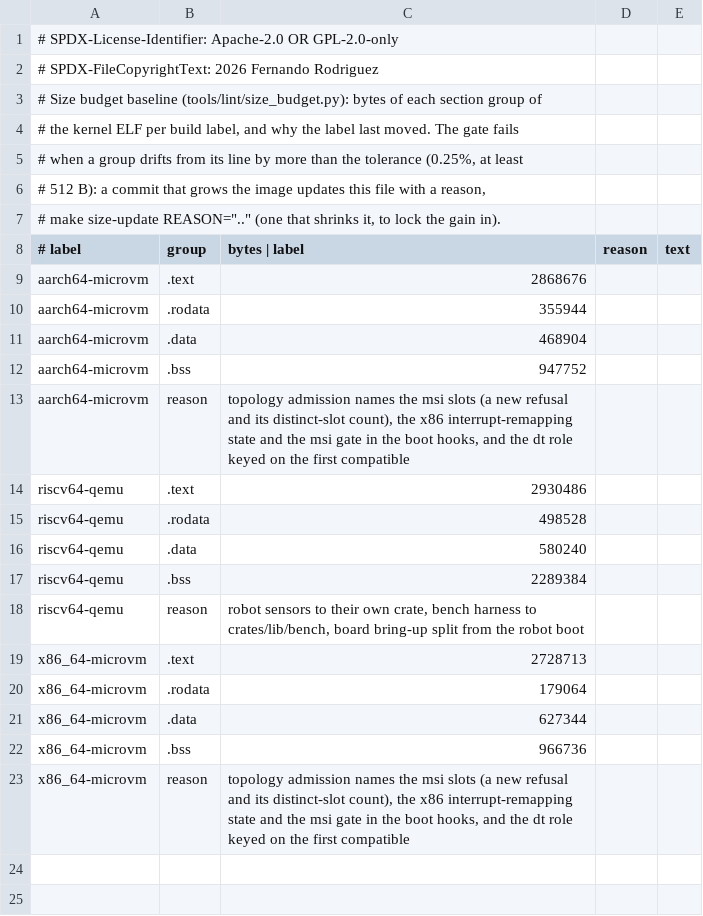
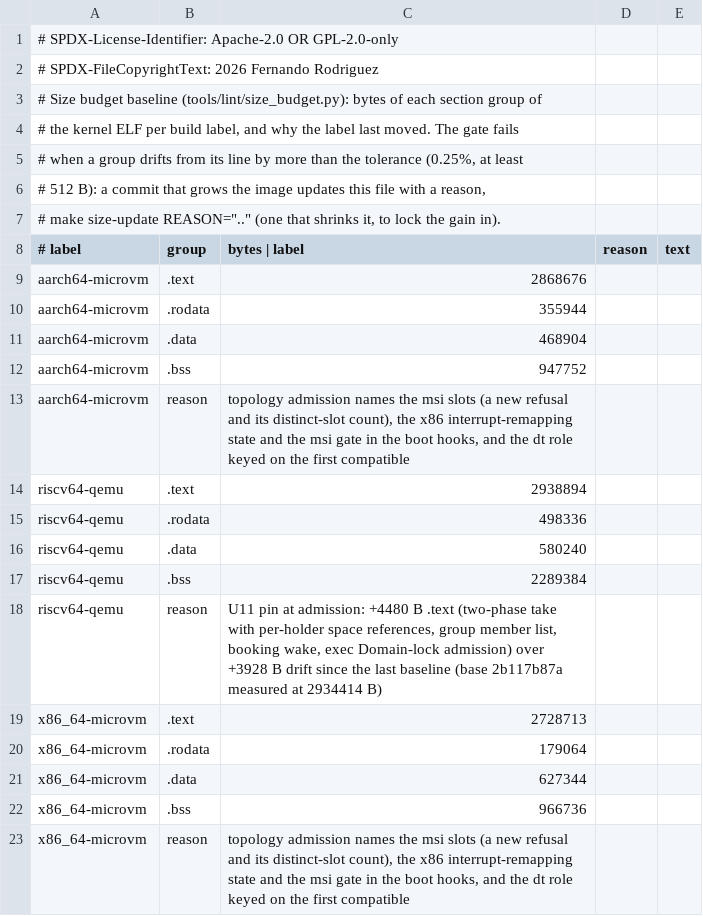
Before and after one commit to fgrg1978/AzOS, a TSV file: tools/lint/size_budget.tsv, drawn as a sheet.

Commit message:
size baseline: riscv64-qemu .text 2930486 -> 2938894 B, +4480 B from pin at admission (two-phase take, group member list, booking wake, exec Domain-lock admission) over +3928 B of drift since the last baseline (base 2b117b87a measured at 2934414 B)

```diff
--- a/tools/lint/size_budget.tsv
+++ b/tools/lint/size_budget.tsv
@@ -13,7 +13,7 @@ aarch64-microvm	.bss	947752
 aarch64-microvm	reason	topology admission names the msi slots (a new refusal and its distinct-slot count), the x86 interrupt-remapping state and the msi gate in the boot hooks, and the dt role keyed on the first compatible
-riscv64-qemu	.text	2930486
-riscv64-qemu	.rodata	498528
+riscv64-qemu	.text	2938894
+riscv64-qemu	.rodata	498336
 riscv64-qemu	.data	580240
 riscv64-qemu	.bss	2289384
-riscv64-qemu	reason	robot sensors to their own crate, bench harness to crates/lib/bench, board bring-up split from the robot boot
+riscv64-qemu	reason	U11 pin at admission: +4480 B .text (two-phase take with per-holder space references, group member list, booking wake, exec Domain-lock admission) over +3928 B drift since the last baseline (base 2b117b87a measured at 2934414 B)
 x86_64-microvm	.text	2728713
```
